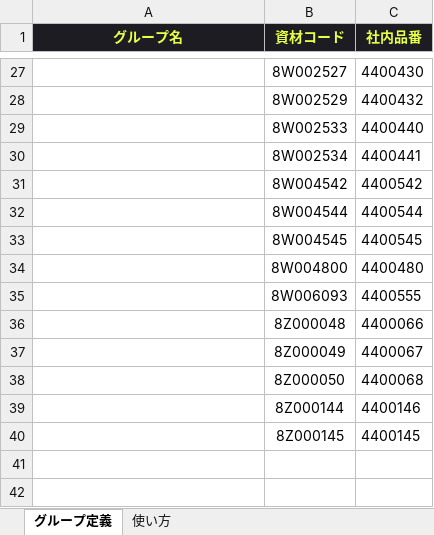
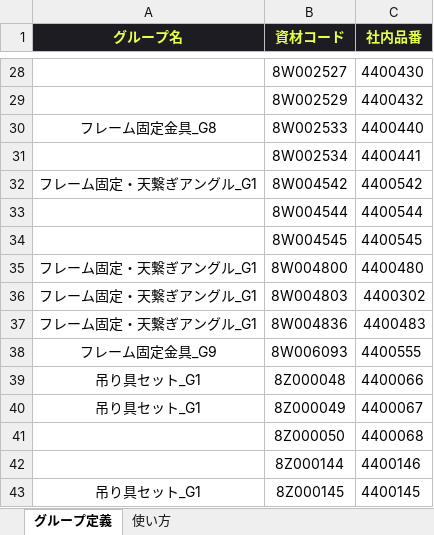
Before and after one commit to meru55/The-portal, an Excel workbook: groups.xlsx, sheet グループ定義, drawn as a sheet; only a part is shown, gaps mark what is left out; values as stored, in another font and other column widths than the file's, no borders; addresses are those after the commit; the diff covers the shown part only; the diff names each change by its address in the sheet, - before the commit and + after, or states it on an @@ line.

```diff
--- a/groups.xlsx (sheet グループ定義)
+++ b/groups.xlsx (sheet グループ定義)
-A30 (グループ名): (empty)
+A30 (グループ名): フレーム固定金具_G8
-A32 (グループ名): (empty)
+A32 (グループ名): フレーム固定・天繋ぎアングル_G1
-A35 (グループ名): (empty)
+A35 (グループ名): フレーム固定・天繋ぎアングル_G1
+row 36: フレーム固定・天繋ぎアングル_G1 | 8W004803 | 4400302
+row 37: フレーム固定・天繋ぎアングル_G1 | 8W004836 | 4400483
-A38 (グループ名): (empty)
+A38 (グループ名): フレーム固定金具_G9
-A39:A40 (グループ名): (empty)
+A39:A40 (グループ名): 吊り具セット_G1
-A43 (グループ名): (empty)
+A43 (グループ名): 吊り具セット_G1
```
Also changed, not shown: 1 added row and 21 edited cells elsewhere in this sheet, 2 other files.
